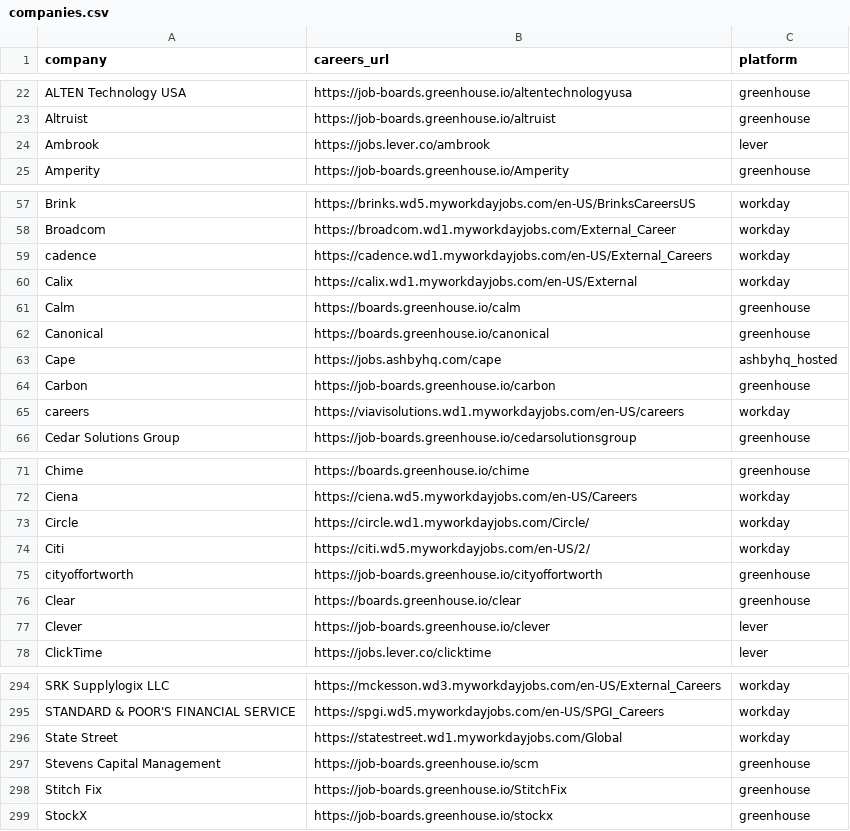
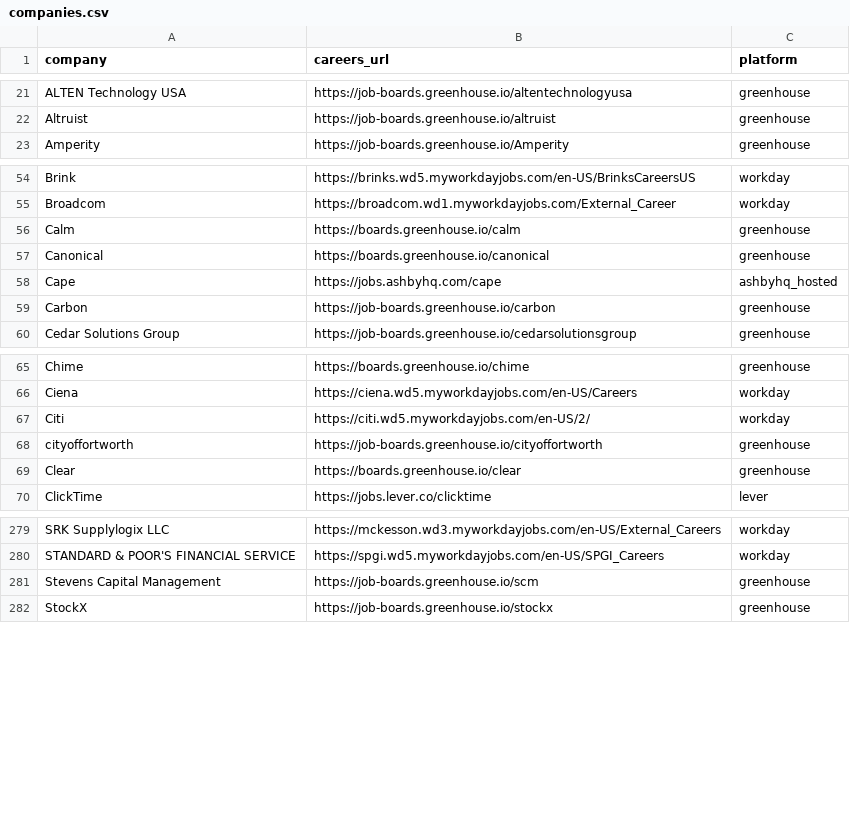
Before and after one commit to rushiranpise/JobScrapper, a CSV file: companies.csv, drawn as a sheet; only a part is shown, gaps mark what is left out; the diff covers the shown part only.

```diff
--- a/companies.csv
+++ b/companies.csv
@@ -23,3 +22,2 @@ ALTEN Technology USA,https://job-boards.greenhouse.io/altentechnologyusa,greenho
 Altruist,https://job-boards.greenhouse.io/altruist,greenhouse
-Ambrook,https://jobs.lever.co/ambrook,lever
 Amperity,https://job-boards.greenhouse.io/Amperity,greenhouse
@@ -58,4 +55,2 @@ Brink,https://brinks.wd5.myworkdayjobs.com/en-US/BrinksCareersUS,workday
 Broadcom ,https://broadcom.wd1.myworkdayjobs.com/External_Career,workday
-cadence,https://cadence.wd1.myworkdayjobs.com/en-US/External_Careers,workday
-Calix,https://calix.wd1.myworkdayjobs.com/en-US/External,workday
 Calm,https://boards.greenhouse.io/calm,greenhouse
@@ -64,3 +59,2 @@ Cape,https://jobs.ashbyhq.com/cape,ashbyhq_hosted
 Carbon ,https://job-boards.greenhouse.io/carbon,greenhouse
-careers,https://viavisolutions.wd1.myworkdayjobs.com/en-US/careers,workday
 Cedar Solutions Group,https://job-boards.greenhouse.io/cedarsolutionsgroup,greenhouse
@@ -72,3 +66,2 @@ Chime,https://boards.greenhouse.io/chime,greenhouse
 Ciena,https://ciena.wd5.myworkdayjobs.com/en-US/Careers,workday
-Circle,https://circle.wd1.myworkdayjobs.com/Circle/,workday
 Citi,https://citi.wd5.myworkdayjobs.com/en-US/2/,workday
@@ -76,3 +69,2 @@ cityoffortworth,https://job-boards.greenhouse.io/cityoffortworth,greenhouse
 Clear,https://boards.greenhouse.io/clear,greenhouse
-Clever,https://job-boards.greenhouse.io/clever,lever
 ClickTime,https://jobs.lever.co/clicktime,lever
@@ -295,5 +280,3 @@ SRK Supplylogix LLC,https://mckesson.wd3.myworkdayjobs.com/en-US/External_Career
 STANDARD & POOR'S FINANCIAL SERVICE,https://spgi.wd5.myworkdayjobs.com/en-US/SPGI_Careers,workday
-State Street,https://statestreet.wd1.myworkdayjobs.com/Global,workday
 Stevens Capital Management,https://job-boards.greenhouse.io/scm,greenhouse
-Stitch Fix ,https://job-boards.greenhouse.io/StitchFix ,greenhouse
 StockX ,https://job-boards.greenhouse.io/stockx,greenhouse
```
Also changed, not shown: 13 removed rows elsewhere in this file.
